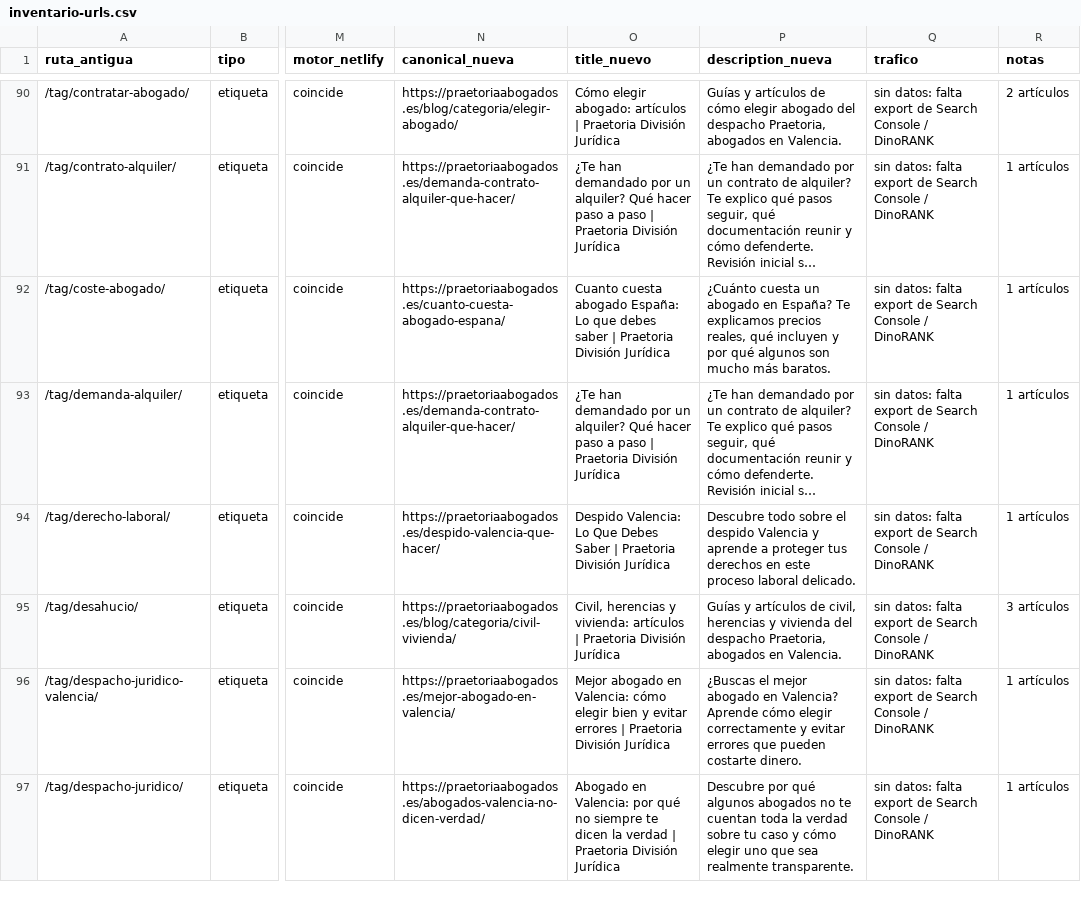
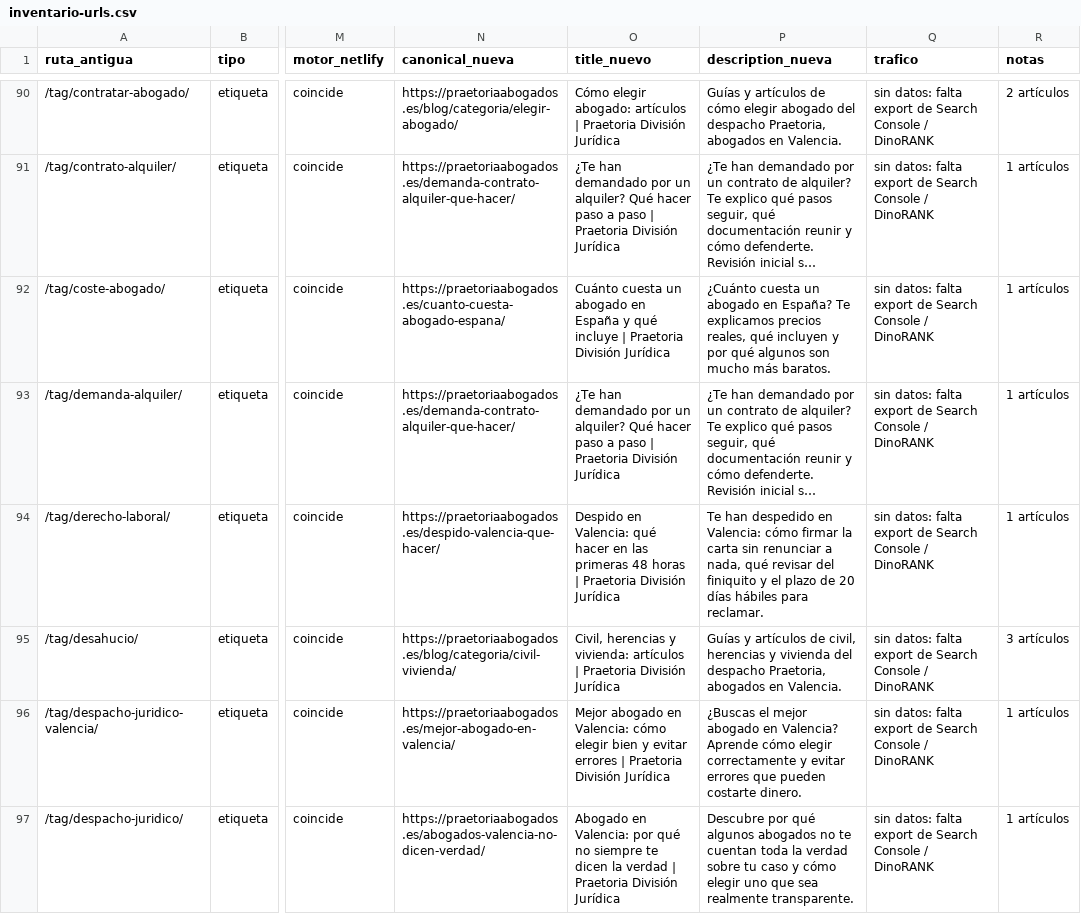
Before and after one commit to FarinosV44/praetoria-web, a CSV file: docs/seo/inventario-urls.csv, drawn as a sheet; only a part is shown, gaps mark what is left out; long unchanged cells end in …; the diff covers the shown part only; the diff names each change by its address in the sheet, - before the commit and + after, or states it on an @@ line.

```diff
--- a/docs/seo/inventario-urls.csv
+++ b/docs/seo/inventario-urls.csv
-O92 (title_nuevo): Cuanto cuesta abogado España: Lo que debes saber | Praetoria…
+O92 (title_nuevo): Cuánto cuesta un abogado en España y qué incluye | Praetoria…
-O94 (title_nuevo): Despido Valencia: Lo Que Debes Saber | Praetoria…
+O94 (title_nuevo): Despido en Valencia: qué hacer en las primeras 48 horas | Praetoria…
-P94 (description_nueva): Descubre todo sobre el despido Valencia y aprende a proteger tus derechos en este proceso laboral delicado.
+P94 (description_nueva): Te han despedido en Valencia: cómo firmar la carta sin renunciar a nada, qué revisar del finiquito y el plazo de 20 días hábiles para reclamar.
```
Also changed, not shown: 15 edited cells elsewhere in this file, 10 other files.
